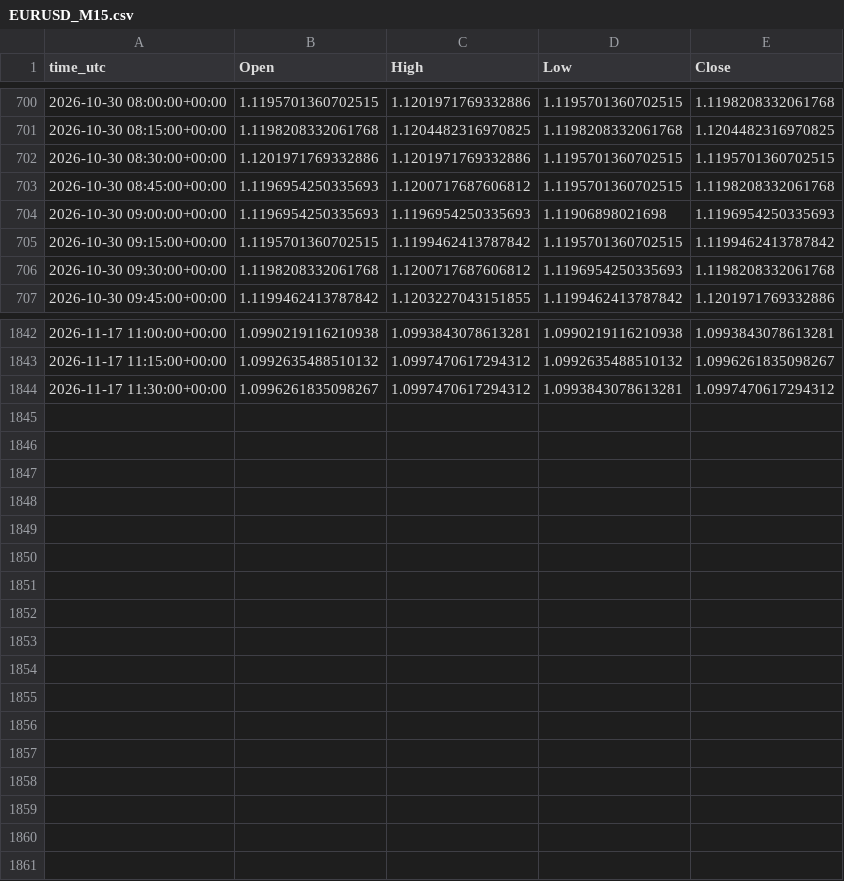
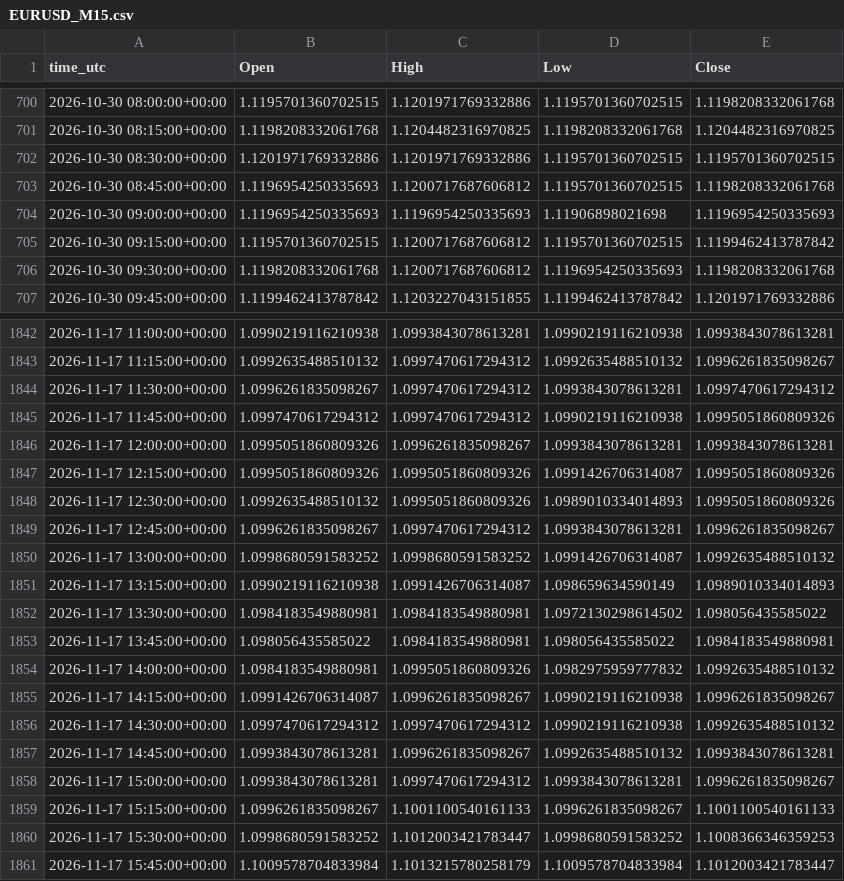
Before and after one commit to ClaireAce/Trading-Data, a CSV file: data/EURUSD_M15.csv, drawn as a sheet; only a part is shown, gaps mark what is left out.

```diff
--- a/data/EURUSD_M15.csv
+++ b/data/EURUSD_M15.csv
@@ -704,3 +704,3 @@ time_utc,Open,High,Low,Close
 2026-10-30 09:00:00+00:00,1.1196954250335693,1.1196954250335693,1.11906898021698,1.1196954250335693
-2026-10-30 09:15:00+00:00,1.1195701360702515,1.1199462413787842,1.1195701360702515,1.1199462413787842
+2026-10-30 09:15:00+00:00,1.1195701360702515,1.1200717687606812,1.1195701360702515,1.1199462413787842
 2026-10-30 09:30:00+00:00,1.1198208332061768,1.1200717687606812,1.1196954250335693,1.1198208332061768
@@ -1844 +1844,18 @@ time_utc,Open,High,Low,Close
 2026-11-17 11:30:00+00:00,1.0996261835098267,1.0997470617294312,1.0993843078613281,1.0997470617294312
+2026-11-17 11:45:00+00:00,1.0997470617294312,1.0997470617294312,1.0990219116210938,1.0995051860809326
+2026-11-17 12:00:00+00:00,1.0995051860809326,1.0996261835098267,1.0993843078613281,1.0993843078613281
+2026-11-17 12:15:00+00:00,1.0995051860809326,1.0995051860809326,1.0991426706314087,1.0995051860809326
+2026-11-17 12:30:00+00:00,1.0992635488510132,1.0995051860809326,1.0989010334014893,1.0995051860809326
+2026-11-17 12:45:00+00:00,1.0996261835098267,1.0997470617294312,1.0993843078613281,1.0996261835098267
+2026-11-17 13:00:00+00:00,1.0998680591583252,1.0998680591583252,1.0991426706314087,1.0992635488510132
+2026-11-17 13:15:00+00:00,1.0990219116210938,1.0991426706314087,1.098659634590149,1.0989010334014893
+2026-11-17 13:30:00+00:00,1.0984183549880981,1.0984183549880981,1.0972130298614502,1.098056435585022
+2026-11-17 13:45:00+00:00,1.098056435585022,1.0984183549880981,1.098056435585022,1.0984183549880981
+2026-11-17 14:00:00+00:00,1.0984183549880981,1.0995051860809326,1.0982975959777832,1.0992635488510132
+2026-11-17 14:15:00+00:00,1.0991426706314087,1.0996261835098267,1.0990219116210938,1.0996261835098267
+2026-11-17 14:30:00+00:00,1.0997470617294312,1.0997470617294312,1.0990219116210938,1.0992635488510132
+2026-11-17 14:45:00+00:00,1.0993843078613281,1.0996261835098267,1.0992635488510132,1.0993843078613281
+2026-11-17 15:00:00+00:00,1.0993843078613281,1.0997470617294312,1.0993843078613281,1.0996261835098267
+2026-11-17 15:15:00+00:00,1.0996261835098267,1.1001100540161133,1.0996261835098267,1.1001100540161133
+2026-11-17 15:30:00+00:00,1.0998680591583252,1.1012003421783447,1.0998680591583252,1.1008366346359253
+2026-11-17 15:45:00+00:00,1.1009578704833984,1.1013215780258179,1.1009578704833984,1.1012003421783447
```
Also changed, not shown: data/EURUSD_M5.csv, data/GBPUSD_M15.csv, 9 other files.
